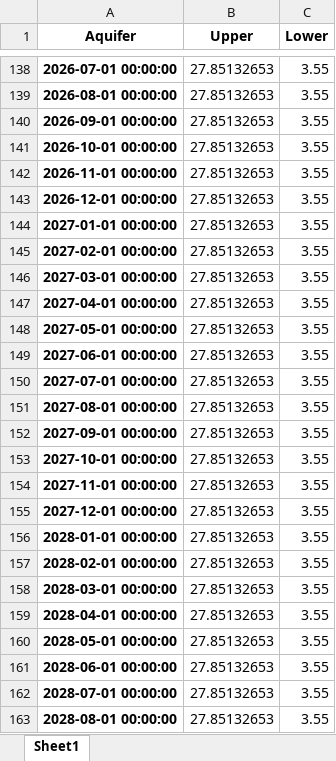
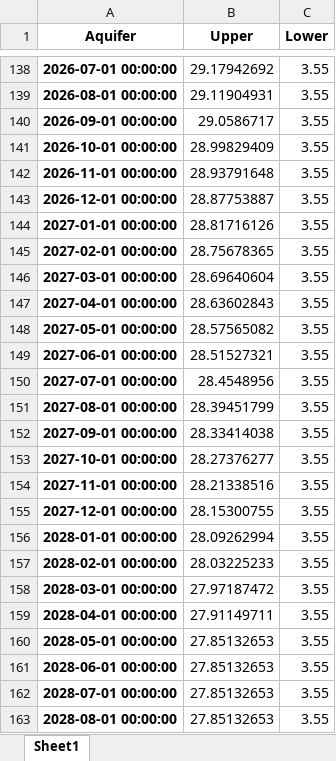
Before and after one commit to leila-saberi/1DSubsidenceModeling-MF6CSUB, an Excel workbook: J859/source_data/J859_scenario_data_2015transition.xlsx, sheet Sheet1, drawn as a sheet; only a part is shown, gaps mark what is left out; values as stored, in another font and other column widths than the file's, no borders; the diff covers the shown part only; the diff names each change by its address in the sheet, - before the commit and + after, or states it on an @@ line.

```diff
--- a/J859/source_data/J859_scenario_data_2015transition.xlsx (sheet Sheet1)
+++ b/J859/source_data/J859_scenario_data_2015transition.xlsx (sheet Sheet1)
-B138 (Upper): 27.85132653
+B138 (Upper): 29.17942692
-B139 (Upper): 27.85132653
+B139 (Upper): 29.11904931
-B140 (Upper): 27.85132653
+B140 (Upper): 29.0586717
-B141 (Upper): 27.85132653
+B141 (Upper): 28.99829409
-B142 (Upper): 27.85132653
+B142 (Upper): 28.93791648
-B143 (Upper): 27.85132653
+B143 (Upper): 28.87753887
-B144 (Upper): 27.85132653
+B144 (Upper): 28.81716126
-B145 (Upper): 27.85132653
+B145 (Upper): 28.75678365
-B146 (Upper): 27.85132653
+B146 (Upper): 28.69640604
-B147 (Upper): 27.85132653
+B147 (Upper): 28.63602843
-B148 (Upper): 27.85132653
+B148 (Upper): 28.57565082
-B149 (Upper): 27.85132653
+B149 (Upper): 28.51527321
-B150 (Upper): 27.85132653
+B150 (Upper): 28.4548956
-B151 (Upper): 27.85132653
+B151 (Upper): 28.39451799
-B152 (Upper): 27.85132653
+B152 (Upper): 28.33414038
-B153 (Upper): 27.85132653
+B153 (Upper): 28.27376277
-B154 (Upper): 27.85132653
+B154 (Upper): 28.21338516
-B155 (Upper): 27.85132653
+B155 (Upper): 28.15300755
-B156 (Upper): 27.85132653
+B156 (Upper): 28.09262994
-B157 (Upper): 27.85132653
+B157 (Upper): 28.03225233
-B158 (Upper): 27.85132653
+B158 (Upper): 27.97187472
-B159 (Upper): 27.85132653
+B159 (Upper): 27.91149711
```
Also changed, not shown: 27 edited cells elsewhere in this sheet, J859/source_data/J859_scenario_data.xlsx, J859/source_data/J859_scenario_data_2015.xlsx, 11 other files.
